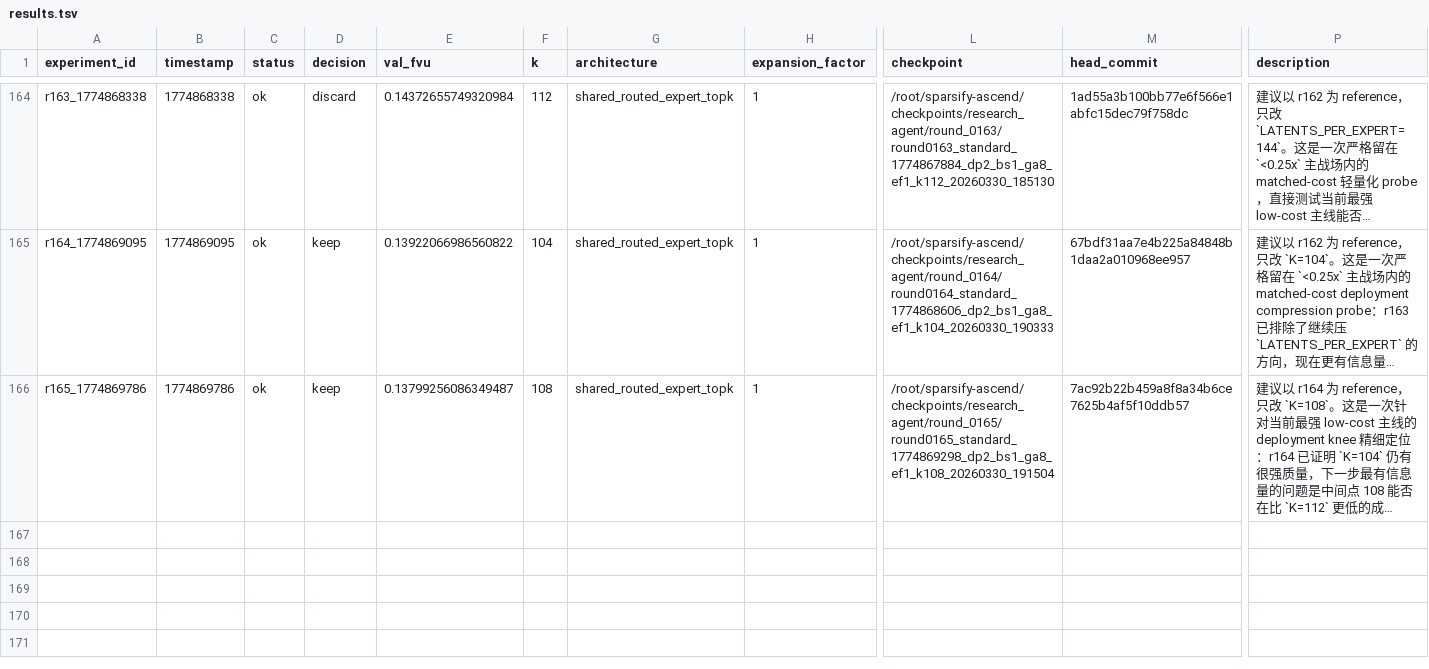
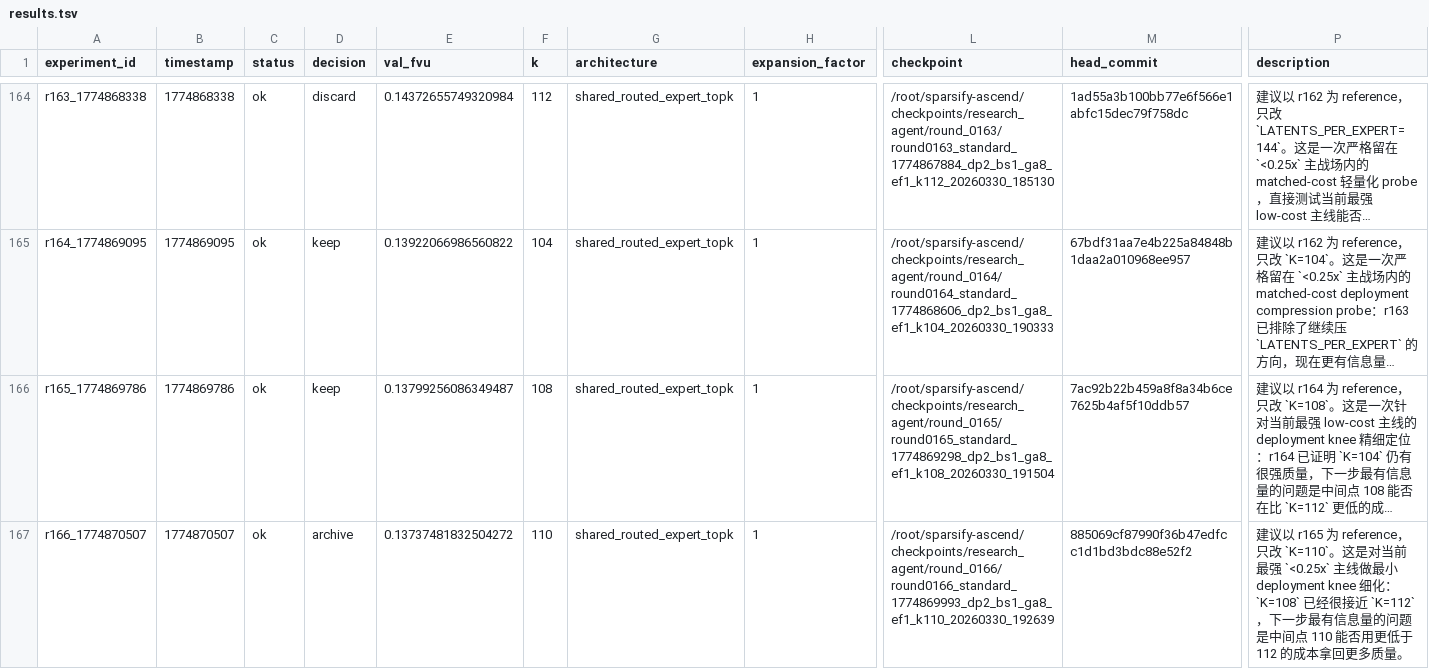
Before and after one commit to duanzhaol/sparsify, a TSV file: research/history/results.tsv, drawn as a sheet; only a part is shown, gaps mark what is left out; long unchanged cells end in …; rows hold the shown columns only; the diff names each change by its address in the sheet, - before the commit and + after, or states it on an @@ line.

Commit message:
experiment: round 0166 standard shared_routed_expert_topk archive

```diff
--- a/research/history/results.tsv
+++ b/research/history/results.tsv
+row 167: r166_1774870507 | 1774870507 | ok | archive | 0.13737481832504272 | 110 | shared_routed_expert_topk | 1 | /root/sparsify-ascend/checkpoints/research_agent/round_0166/round0166_standard_1774869993_dp2_bs1_ga8_ef1_k110_20260330_192639 | 885069cf87990f36b47edfcc1d1bd3bdc88e52f2 | 建议以 r165 为 reference，只改 `K=110`。这是对当前最强 `<0.25x` 主线做最小 deployment knee 细化：`K=108` 已经很接近 `K=112`，下一步最有信息量的问题是中间点 110 能否用更低于 112 的成本拿回更多质量。
```
Also changed, not shown: 8 other files.
